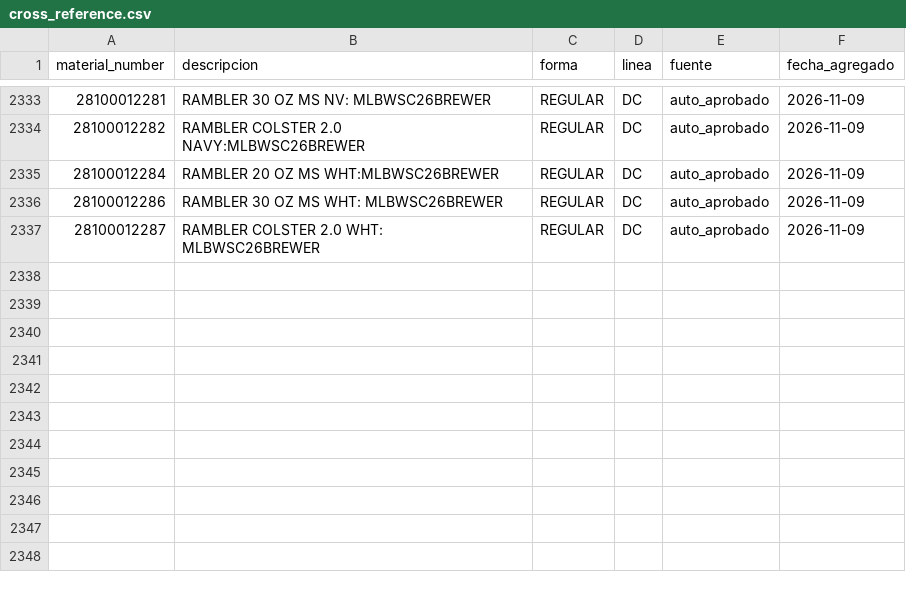
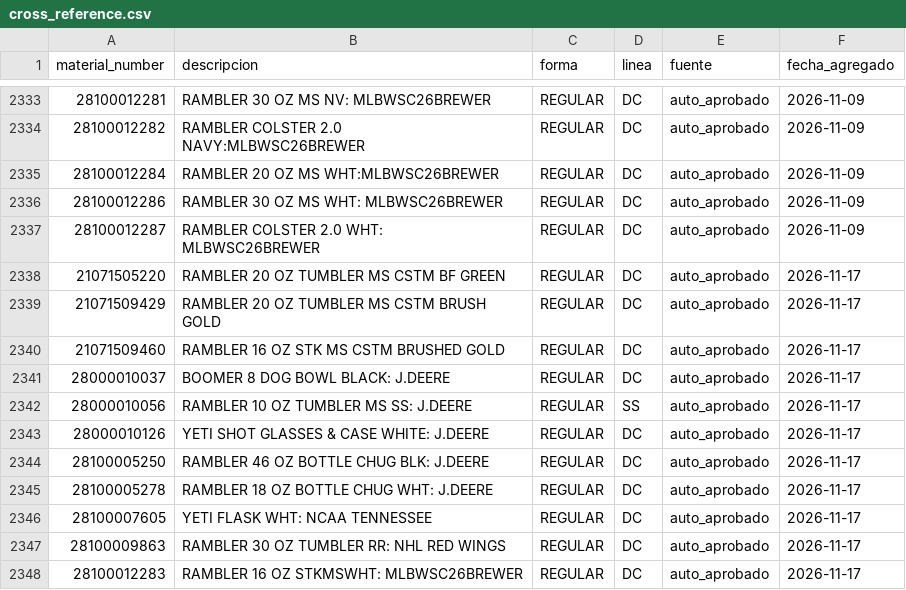
Before and after one commit to aosmtzgm/NewInvoiceUp, a CSV file: data/cross_reference.csv, drawn as a sheet; only a part is shown, gaps mark what is left out; the diff names each change by its address in the sheet, - before the commit and + after, or states it on an @@ line.

Commit message:
Actualiza cross_reference.csv con materiales nuevos aprobados

```diff
--- a/data/cross_reference.csv
+++ b/data/cross_reference.csv
+row 2338: 21071505220 | RAMBLER 20 OZ TUMBLER MS CSTM BF GREEN | REGULAR | DC | auto_aprobado | 2026-11-17
+row 2339: 21071509429 | RAMBLER 20 OZ TUMBLER MS CSTM BRUSH GOLD | REGULAR | DC | auto_aprobado | 2026-11-17
+row 2340: 21071509460 | RAMBLER 16 OZ STK MS CSTM BRUSHED GOLD | REGULAR | DC | auto_aprobado | 2026-11-17
+row 2341: 28000010037 | BOOMER 8 DOG BOWL BLACK: J.DEERE | REGULAR | DC | auto_aprobado | 2026-11-17
+row 2342: 28000010056 | RAMBLER 10 OZ TUMBLER MS SS: J.DEERE | REGULAR | SS | auto_aprobado | 2026-11-17
+row 2343: 28000010126 | YETI SHOT GLASSES & CASE WHITE: J.DEERE | REGULAR | DC | auto_aprobado | 2026-11-17
+row 2344: 28100005250 | RAMBLER 46 OZ BOTTLE CHUG BLK: J.DEERE | REGULAR | DC | auto_aprobado | 2026-11-17
+row 2345: 28100005278 | RAMBLER 18 OZ BOTTLE CHUG WHT: J.DEERE | REGULAR | DC | auto_aprobado | 2026-11-17
+row 2346: 28100007605 | YETI FLASK WHT: NCAA TENNESSEE | REGULAR | DC | auto_aprobado | 2026-11-17
+row 2347: 28100009863 | RAMBLER 30 OZ TUMBLER RR: NHL RED WINGS | REGULAR | DC | auto_aprobado | 2026-11-17
+row 2348: 28100012283 | RAMBLER 16 OZ STKMSWHT: MLBWSC26BREWER | REGULAR | DC | auto_aprobado | 2026-11-17
```
